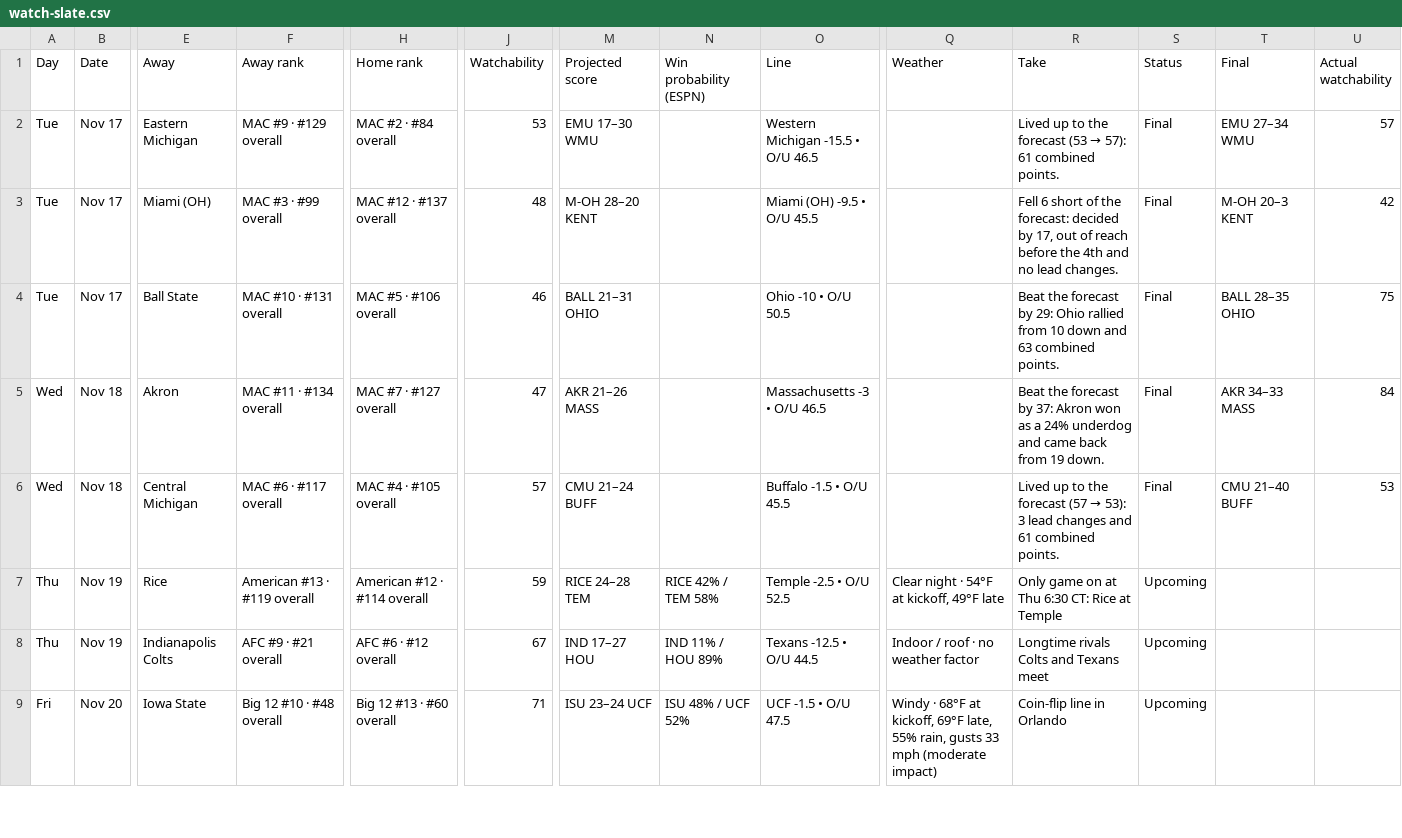
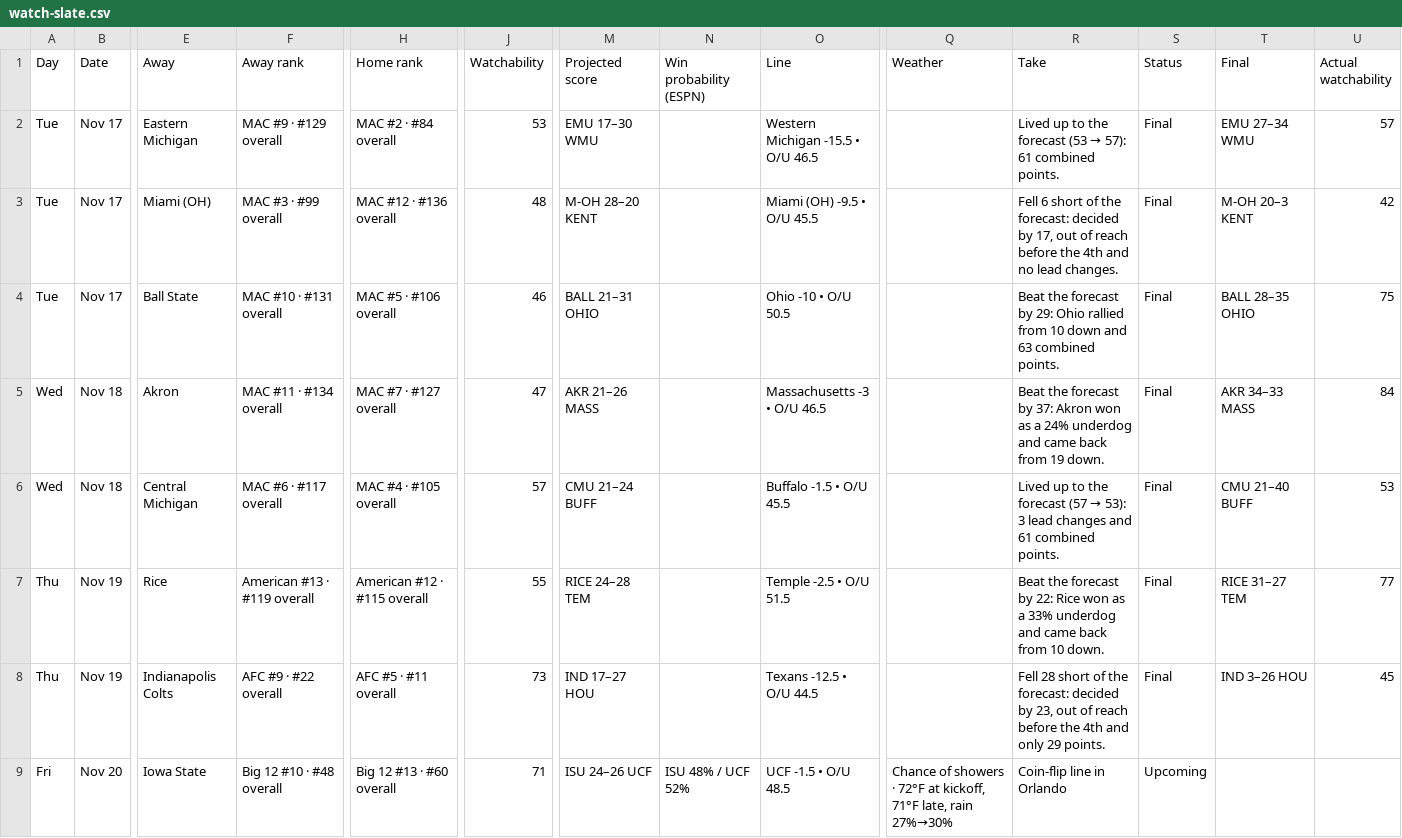
Before and after one commit to denegrijustin/football-watchability, a CSV file: public/exports/watch-slate.csv, drawn as a sheet; only a part is shown, gaps mark what is left out; the diff covers the shown part only; the diff names each change by its address in the sheet, - before the commit and + after, or states it on an @@ line.

```diff
--- a/public/exports/watch-slate.csv
+++ b/public/exports/watch-slate.csv
-H3 (Home rank): MAC #12 · #137 overall
+H3 (Home rank): MAC #12 · #136 overall
-H7 (Home rank): American #12 · #114 overall
+H7 (Home rank): American #12 · #115 overall
-J7 (Watchability): 59
+J7 (Watchability): 55
-N7 (Win probability (ESPN)): RICE 42% / TEM 58%
+N7 (Win probability (ESPN)): (empty)
-O7 (Line): Temple -2.5 • O/U 52.5
+O7 (Line): Temple -2.5 • O/U 51.5
-Q7 (Weather): Clear night · 54°F at kickoff, 49°F late
+Q7 (Weather): (empty)
-R7 (Take): Only game on at Thu 6:30 CT: Rice at Temple
+R7 (Take): Beat the forecast by 22: Rice won as a 33% underdog and came back from 10 down.
-S7:S8 (Status): Upcoming
+S7:S8 (Status): Final
-T7 (Final): (empty)
+T7 (Final): RICE 31–27 TEM
-U7 (Actual watchability): (empty)
+U7 (Actual watchability): 77
-F8 (Away rank): AFC #9 · #21 overall
+F8 (Away rank): AFC #9 · #22 overall
-H8 (Home rank): AFC #6 · #12 overall
+H8 (Home rank): AFC #5 · #11 overall
-J8 (Watchability): 67
+J8 (Watchability): 73
-N8 (Win probability (ESPN)): IND 11% / HOU 89%
+N8 (Win probability (ESPN)): (empty)
-Q8 (Weather): Indoor / roof · no weather factor
+Q8 (Weather): (empty)
-R8 (Take): Longtime rivals Colts and Texans meet
+R8 (Take): Fell 28 short of the forecast: decided by 23, out of reach before the 4th and only 29 points.
-T8 (Final): (empty)
+T8 (Final): IND 3–26 HOU
-U8 (Actual watchability): (empty)
+U8 (Actual watchability): 45
-M9 (Projected score): ISU 23–24 UCF
+M9 (Projected score): ISU 24–26 UCF
-O9 (Line): UCF -1.5 • O/U 47.5
+O9 (Line): UCF -1.5 • O/U 48.5
-Q9 (Weather): Windy · 68°F at kickoff, 69°F late, 55% rain, gusts 33 mph (moderate impact)
+Q9 (Weather): Chance of showers · 72°F at kickoff, 71°F late, rain 27%→30%
```
Also changed, not shown: 1 added row, 1 removed row and 132 edited cells elsewhere in this file, 17 other files.
